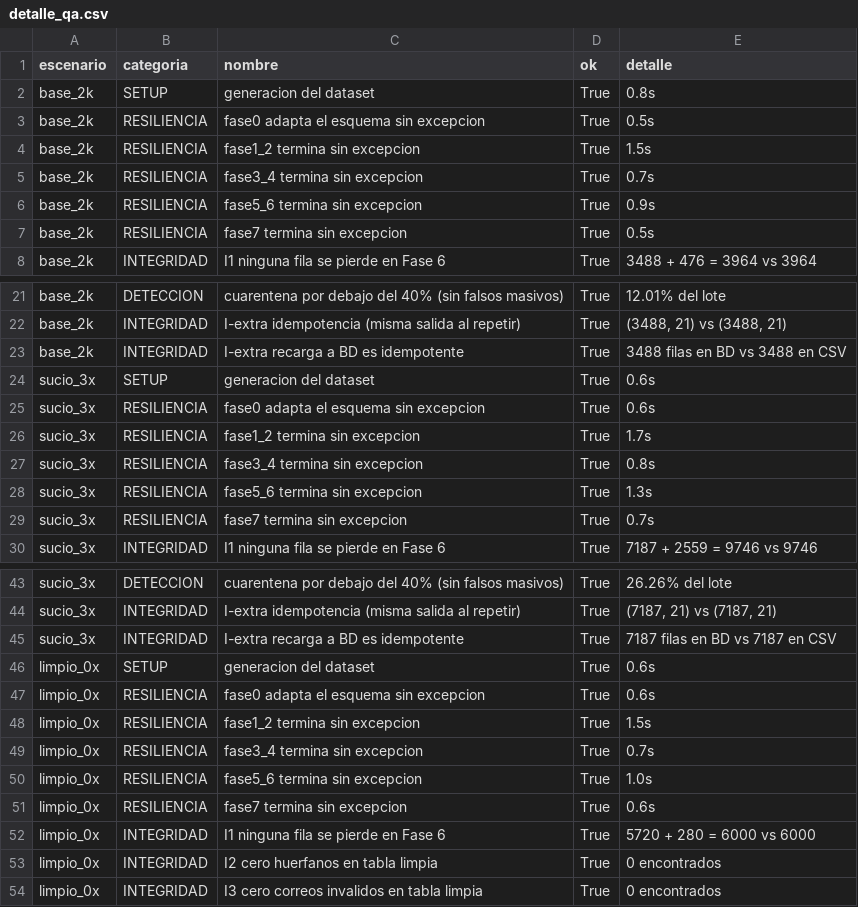
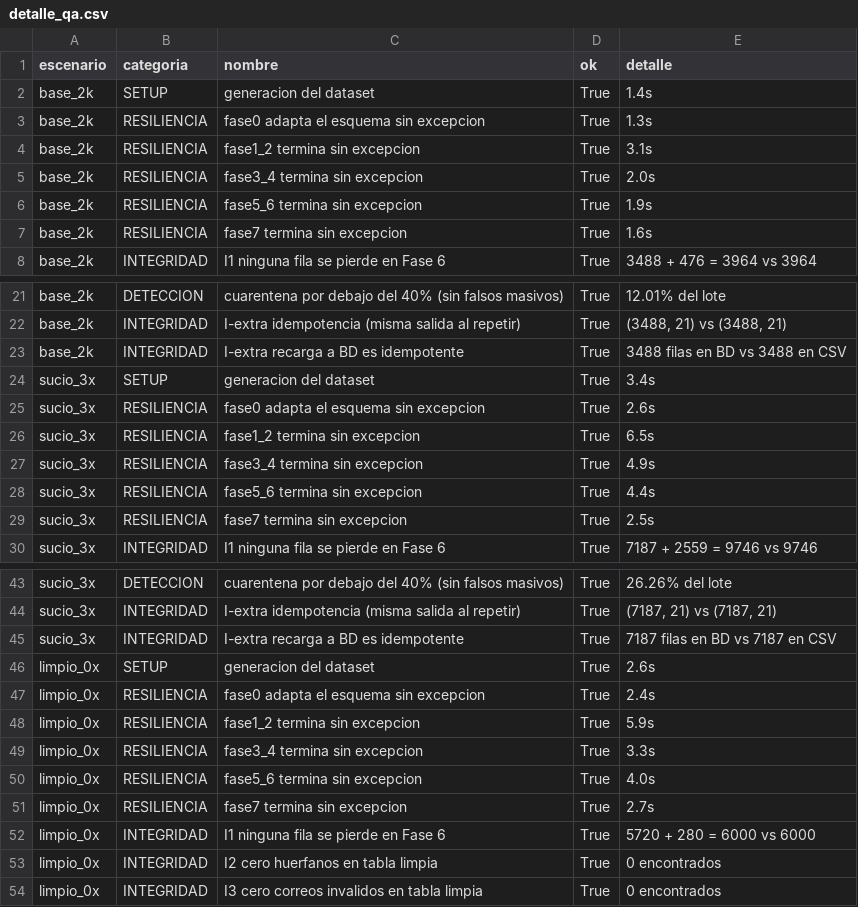
Before and after one commit to Gaelu777/PipelineAutomatico, a CSV file: qa/reportes/detalle_qa.csv, drawn as a sheet; only a part is shown, gaps mark what is left out; the diff covers the shown part only.

```diff
--- a/qa/reportes/detalle_qa.csv
+++ b/qa/reportes/detalle_qa.csv
@@ -1,8 +1,8 @@
 escenario,categoria,nombre,ok,detalle
-base_2k,SETUP,generacion del dataset,True,0.8s
-base_2k,RESILIENCIA,fase0 adapta el esquema sin excepcion,True,0.5s
-base_2k,RESILIENCIA,fase1_2 termina sin excepcion,True,1.5s
-base_2k,RESILIENCIA,fase3_4 termina sin excepcion,True,0.7s
-base_2k,RESILIENCIA,fase5_6 termina sin excepcion,True,0.9s
-base_2k,RESILIENCIA,fase7 termina sin excepcion,True,0.5s
+base_2k,SETUP,generacion del dataset,True,1.4s
+base_2k,RESILIENCIA,fase0 adapta el esquema sin excepcion,True,1.3s
+base_2k,RESILIENCIA,fase1_2 termina sin excepcion,True,3.1s
+base_2k,RESILIENCIA,fase3_4 termina sin excepcion,True,2.0s
+base_2k,RESILIENCIA,fase5_6 termina sin excepcion,True,1.9s
+base_2k,RESILIENCIA,fase7 termina sin excepcion,True,1.6s
 base_2k,INTEGRIDAD,I1 ninguna fila se pierde en Fase 6,True,3488 + 476 = 3964 vs 3964
@@ -23,8 +23,8 @@ base_2k,INTEGRIDAD,I-extra idempotencia (misma salida al repetir),True,"(3488, 2
 base_2k,INTEGRIDAD,I-extra recarga a BD es idempotente,True,3488 filas en BD vs 3488 en CSV
-sucio_3x,SETUP,generacion del dataset,True,0.6s
-sucio_3x,RESILIENCIA,fase0 adapta el esquema sin excepcion,True,0.6s
-sucio_3x,RESILIENCIA,fase1_2 termina sin excepcion,True,1.7s
-sucio_3x,RESILIENCIA,fase3_4 termina sin excepcion,True,0.8s
-sucio_3x,RESILIENCIA,fase5_6 termina sin excepcion,True,1.3s
-sucio_3x,RESILIENCIA,fase7 termina sin excepcion,True,0.7s
+sucio_3x,SETUP,generacion del dataset,True,3.4s
+sucio_3x,RESILIENCIA,fase0 adapta el esquema sin excepcion,True,2.6s
+sucio_3x,RESILIENCIA,fase1_2 termina sin excepcion,True,6.5s
+sucio_3x,RESILIENCIA,fase3_4 termina sin excepcion,True,4.9s
+sucio_3x,RESILIENCIA,fase5_6 termina sin excepcion,True,4.4s
+sucio_3x,RESILIENCIA,fase7 termina sin excepcion,True,2.5s
 sucio_3x,INTEGRIDAD,I1 ninguna fila se pierde en Fase 6,True,7187 + 2559 = 9746 vs 9746
@@ -45,8 +45,8 @@ sucio_3x,INTEGRIDAD,I-extra idempotencia (misma salida al repetir),True,"(7187,
 sucio_3x,INTEGRIDAD,I-extra recarga a BD es idempotente,True,7187 filas en BD vs 7187 en CSV
-limpio_0x,SETUP,generacion del dataset,True,0.6s
-limpio_0x,RESILIENCIA,fase0 adapta el esquema sin excepcion,True,0.6s
-limpio_0x,RESILIENCIA,fase1_2 termina sin excepcion,True,1.5s
-limpio_0x,RESILIENCIA,fase3_4 termina sin excepcion,True,0.7s
-limpio_0x,RESILIENCIA,fase5_6 termina sin excepcion,True,1.0s
-limpio_0x,RESILIENCIA,fase7 termina sin excepcion,True,0.6s
+limpio_0x,SETUP,generacion del dataset,True,2.6s
+limpio_0x,RESILIENCIA,fase0 adapta el esquema sin excepcion,True,2.4s
+limpio_0x,RESILIENCIA,fase1_2 termina sin excepcion,True,5.9s
+limpio_0x,RESILIENCIA,fase3_4 termina sin excepcion,True,3.3s
+limpio_0x,RESILIENCIA,fase5_6 termina sin excepcion,True,4.0s
+limpio_0x,RESILIENCIA,fase7 termina sin excepcion,True,2.7s
 limpio_0x,INTEGRIDAD,I1 ninguna fila se pierde en Fase 6,True,5720 + 280 = 6000 vs 6000
```
Also changed, not shown: 36 edited cells elsewhere in this file, qa/reportes/resumen_qa.csv, qa/reportes/tortura_universal.csv, 6 other files.
